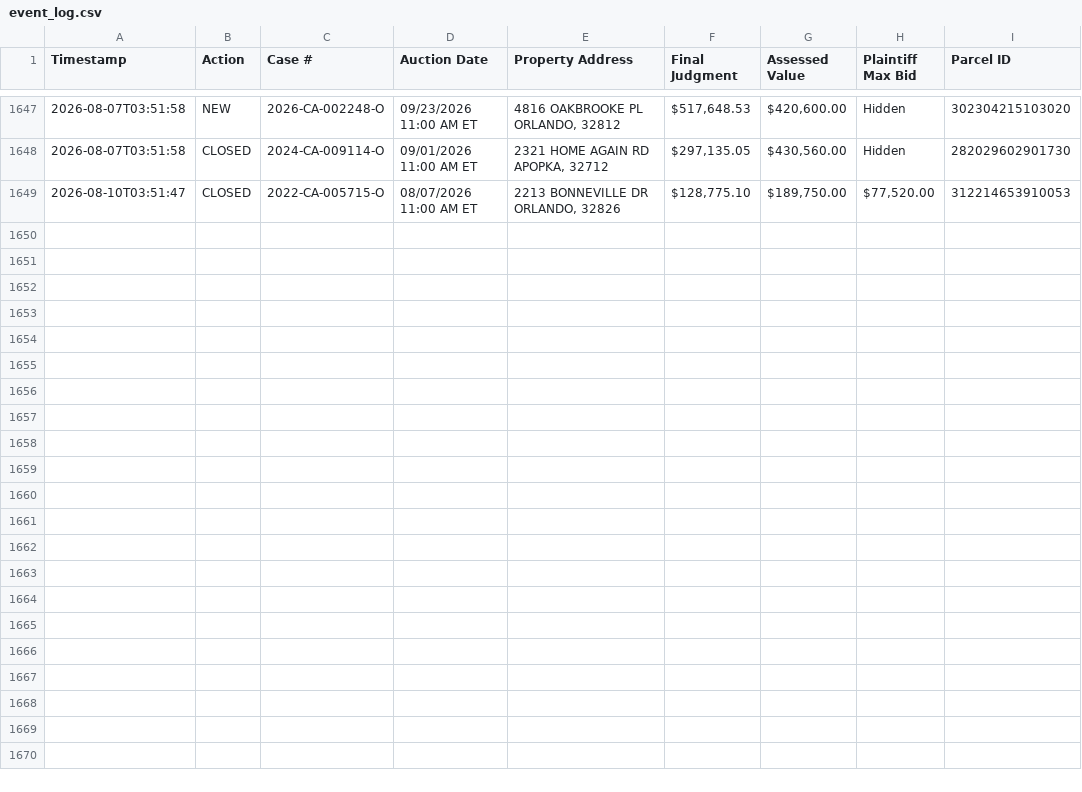
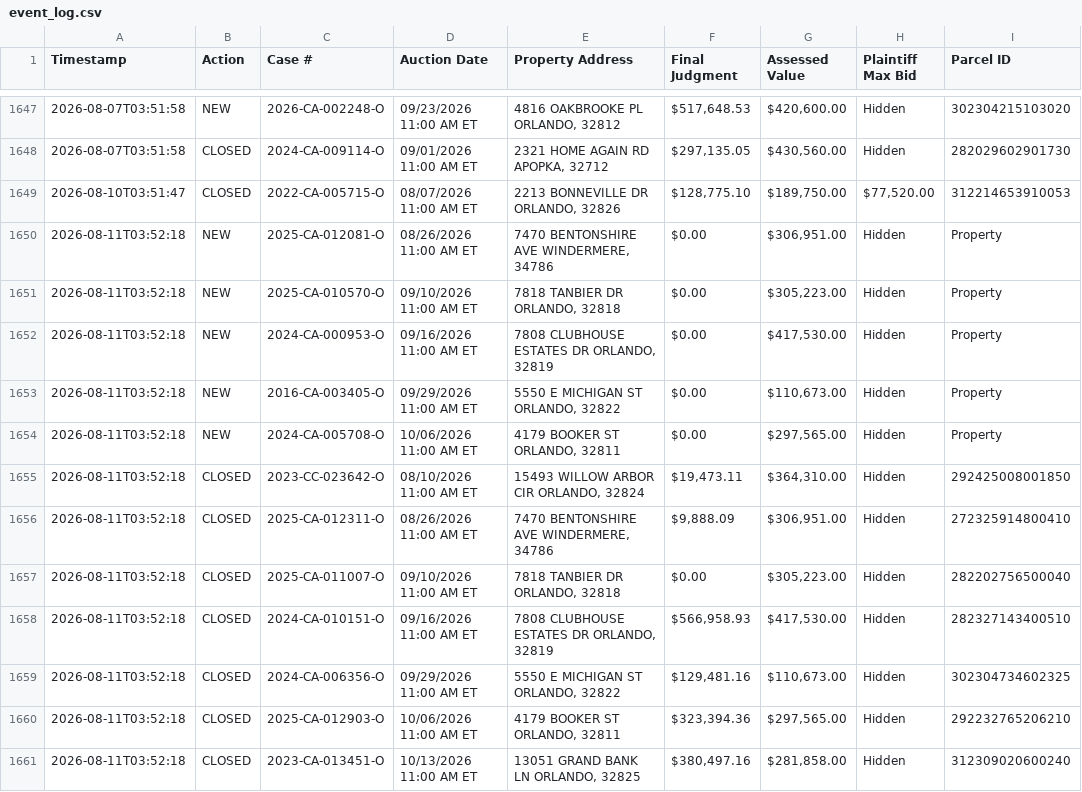
Before and after one commit to figlesias7/Realforeclose-Orange, a CSV file: data/event_log.csv, drawn as a sheet; only a part is shown, gaps mark what is left out; the diff names each change by its address in the sheet, - before the commit and + after, or states it on an @@ line.

```diff
--- a/data/event_log.csv
+++ b/data/event_log.csv
+row 1650: 2026-08-11T03:52:18 | NEW | 2025-CA-012081-O | 08/26/2026 11:00 AM ET | 7470 BENTONSHIRE AVE WINDERMERE, 34786 | $0.00 | $306,951.00 | Hidden | Property
+row 1651: 2026-08-11T03:52:18 | NEW | 2025-CA-010570-O | 09/10/2026 11:00 AM ET | 7818 TANBIER DR ORLANDO, 32818 | $0.00 | $305,223.00 | Hidden | Property
+row 1652: 2026-08-11T03:52:18 | NEW | 2024-CA-000953-O | 09/16/2026 11:00 AM ET | 7808 CLUBHOUSE ESTATES DR ORLANDO, 32819 | $0.00 | $417,530.00 | Hidden | Property
+row 1653: 2026-08-11T03:52:18 | NEW | 2016-CA-003405-O | 09/29/2026 11:00 AM ET | 5550 E MICHIGAN ST ORLANDO, 32822 | $0.00 | $110,673.00 | Hidden | Property
+row 1654: 2026-08-11T03:52:18 | NEW | 2024-CA-005708-O | 10/06/2026 11:00 AM ET | 4179 BOOKER ST ORLANDO, 32811 | $0.00 | $297,565.00 | Hidden | Property
+row 1655: 2026-08-11T03:52:18 | CLOSED | 2023-CC-023642-O | 08/10/2026 11:00 AM ET | 15493 WILLOW ARBOR CIR ORLANDO, 32824 | $19,473.11 | $364,310.00 | Hidden | 292425008001850
+row 1656: 2026-08-11T03:52:18 | CLOSED | 2025-CA-012311-O | 08/26/2026 11:00 AM ET | 7470 BENTONSHIRE AVE WINDERMERE, 34786 | $9,888.09 | $306,951.00 | Hidden | 272325914800410
+row 1657: 2026-08-11T03:52:18 | CLOSED | 2025-CA-011007-O | 09/10/2026 11:00 AM ET | 7818 TANBIER DR ORLANDO, 32818 | $0.00 | $305,223.00 | Hidden | 282202756500040
+row 1658: 2026-08-11T03:52:18 | CLOSED | 2024-CA-010151-O | 09/16/2026 11:00 AM ET | 7808 CLUBHOUSE ESTATES DR ORLANDO, 32819 | $566,958.93 | $417,530.00 | Hidden | 282327143400510
+row 1659: 2026-08-11T03:52:18 | CLOSED | 2024-CA-006356-O | 09/29/2026 11:00 AM ET | 5550 E MICHIGAN ST ORLANDO, 32822 | $129,481.16 | $110,673.00 | Hidden | 302304734602325
+row 1660: 2026-08-11T03:52:18 | CLOSED | 2025-CA-012903-O | 10/06/2026 11:00 AM ET | 4179 BOOKER ST ORLANDO, 32811 | $323,394.36 | $297,565.00 | Hidden | 292232765206210
+row 1661: 2026-08-11T03:52:18 | CLOSED | 2023-CA-013451-O | 10/13/2026 11:00 AM ET | 13051 GRAND BANK LN ORLANDO, 32825 | $380,497.16 | $281,858.00 | Hidden | 312309020600240
```
Also changed, not shown: data/all_seen.csv, 3 other files.
